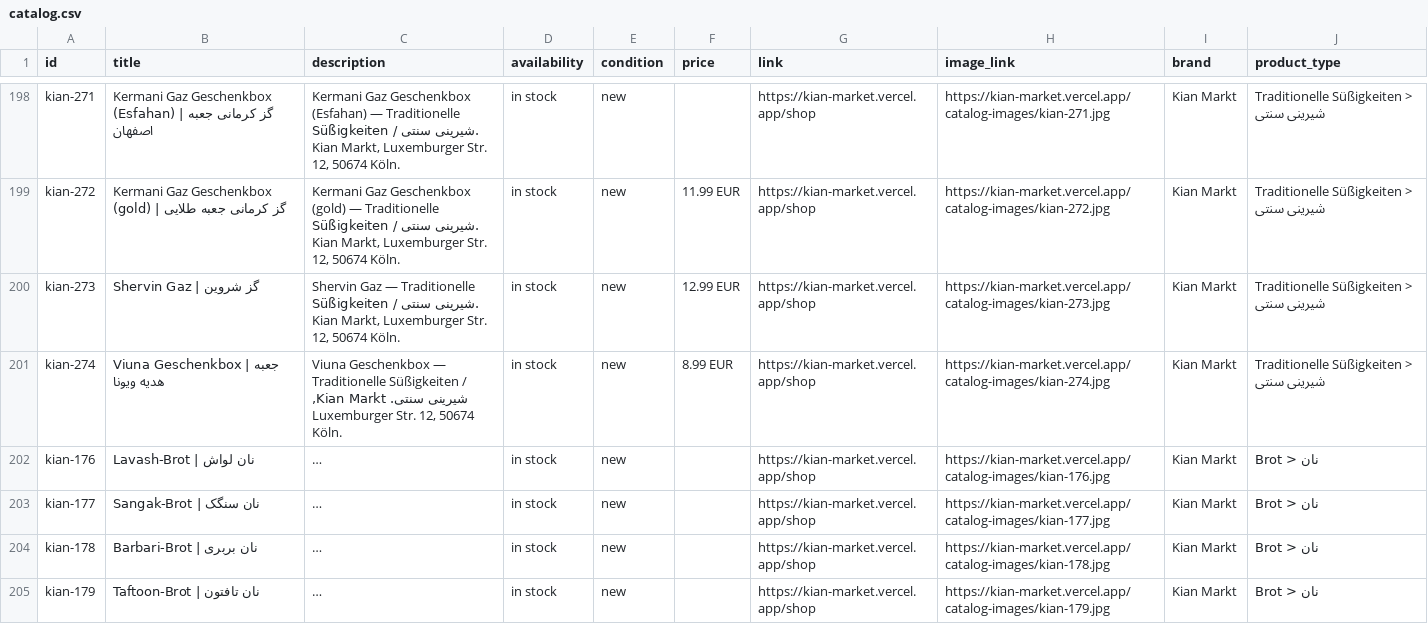
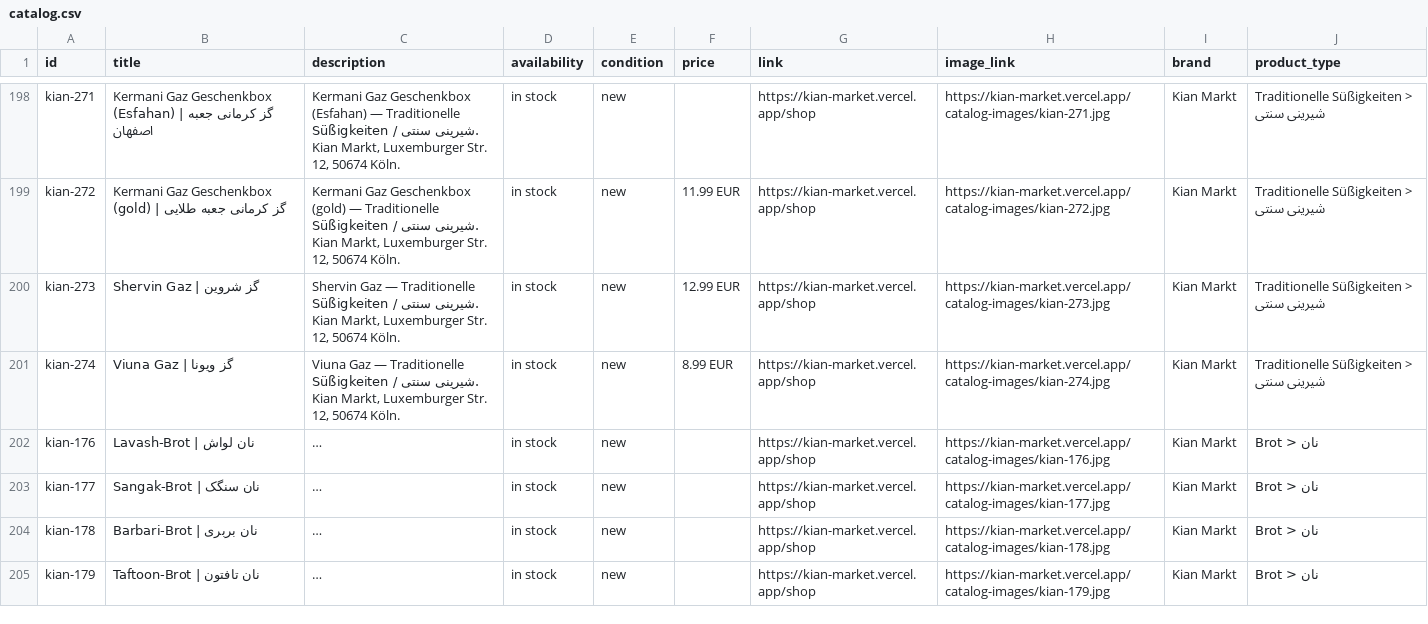
Before and after one commit to leopaarseh-hub/rahan, a CSV file: public/catalog.csv, drawn as a sheet; only a part is shown, gaps mark what is left out; long unchanged cells end in …; the diff names each change by its address in the sheet, - before the commit and + after, or states it on an @@ line.

```diff
--- a/public/catalog.csv
+++ b/public/catalog.csv
-B201 (title): Viuna Geschenkbox | جعبه هدیه ویونا
+B201 (title): Viuna Gaz | گز ویونا
-C201 (description): Viuna Geschenkbox — Traditionelle…
+C201 (description): Viuna Gaz — Traditionelle…
```
Also changed, not shown: 1 other file.
